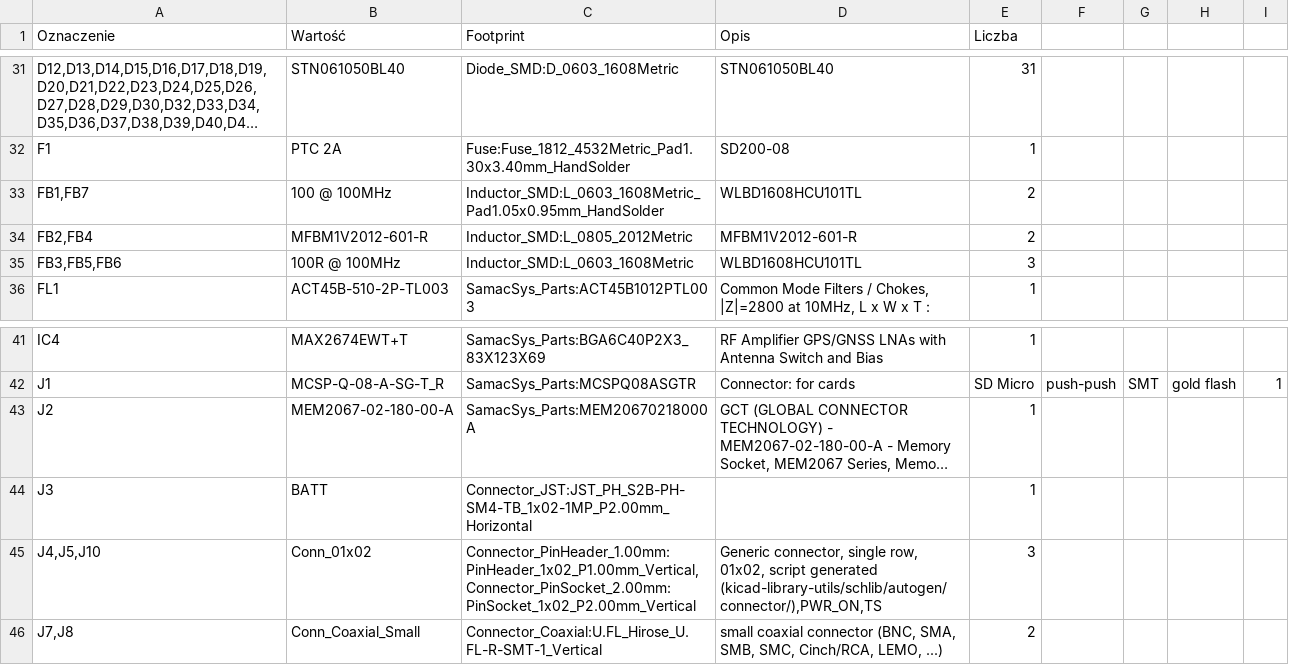
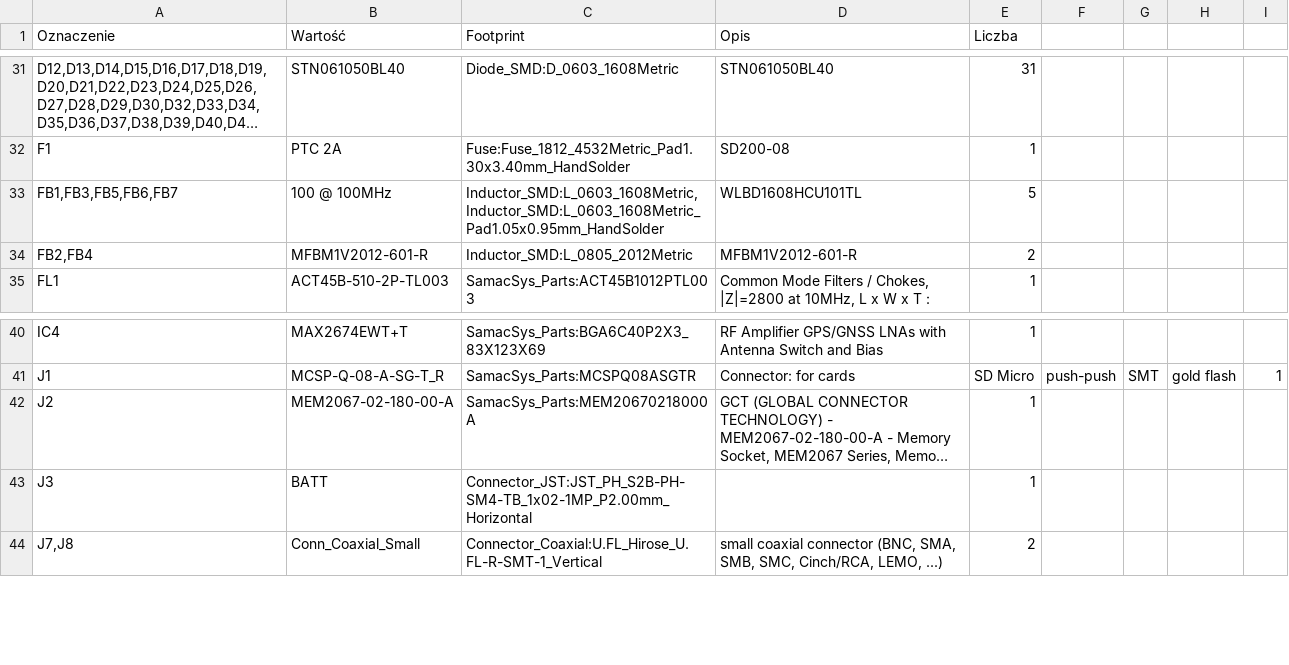
Before and after one commit to bartkepl/ControlPanelV3S, a CSV file: prod/bom/ControlPanel.csv, drawn as a sheet; only a part is shown, gaps mark what is left out; long unchanged cells end in …; the diff names each change by its address in the sheet, - before the commit and + after, or states it on an @@ line.

Commit message:
Order prep: TerminalVoIP variants, unify FB value (100 @ 100MHz), test pads J4/J5/J10 excluded from BOM, zones, PCB update; regenerate gerber zip, BOM and PDFs

```diff
--- a/prod/bom/ControlPanel.csv
+++ b/prod/bom/ControlPanel.csv
-A33 (Oznaczenie): FB1,FB7
+A33 (Oznaczenie): FB1,FB3,FB5,FB6,FB7
-C33 (Footprint): Inductor_SMD:L_0603_1608Metric_Pad1.05x0.95mm_HandSolder
+C33 (Footprint): Inductor_SMD:L_0603_1608Metric,Inductor_SMD:L_0603_1608Metric_Pad1.05x0.95mm_HandSolder
-E33 (Liczba): 2
+E33 (Liczba): 5
-row 35: FB3,FB5,FB6 | 100R @ 100MHz | Inductor_SMD:L_0603_1608Metric | WLBD1608HCU101TL | 3
-row 45: J4,J5,J10 | Conn_01x02 | Connector_PinHeader_1.00mm:PinHeader_1x02_P1.00mm_Vertical,Connector_PinSocket_2.00mm:PinSocket_1x02_P2.00mm_Vertical | Generic connector, single row, 01x02, script generated (kicad-library-utils/schlib/autogen/connector/),PWR_ON,TS | 3
```
Also changed, not shown: 15 other files.
